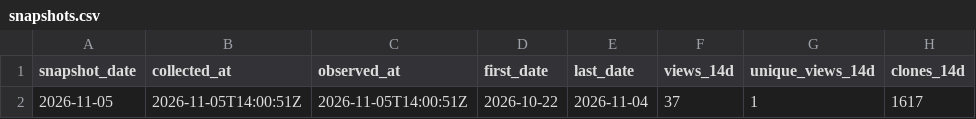
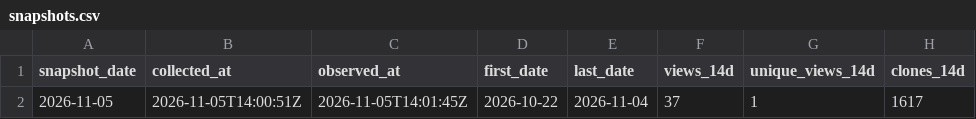
Before and after one commit to danielep71/K-LCR, a CSV file: data/snapshots.csv, drawn as a sheet; only a part is shown; the diff names each change by its address in the sheet, - before the commit and + after, or states it on an @@ line.

```diff
--- a/data/snapshots.csv
+++ b/data/snapshots.csv
-C2 (observed_at): 2026-11-05T14:00:51Z
+C2 (observed_at): 2026-11-05T14:01:45Z
```
Also changed, not shown: data/daily.csv.
